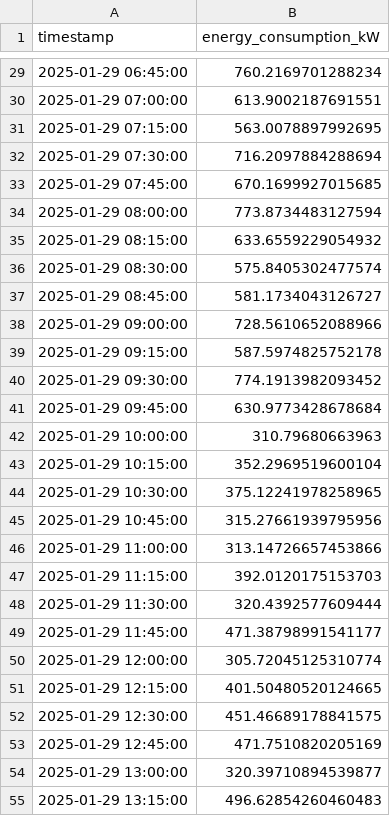
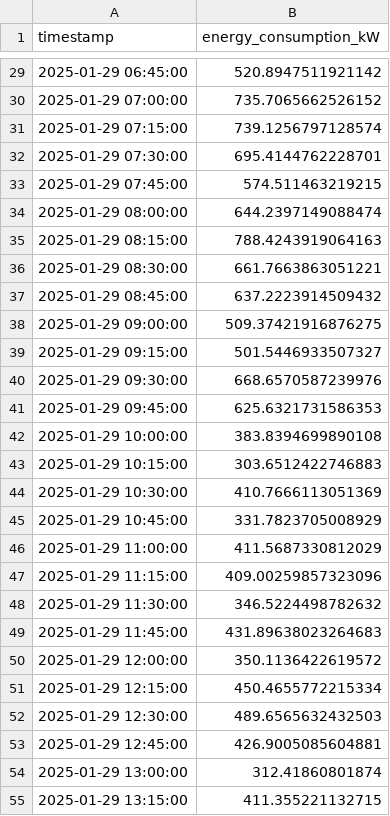
Before and after one commit to tinegachris/bytes-to-watts-webinar, a CSV file: scripts/demo_project/data/energy_consumption.csv, drawn as a sheet; only a part is shown, gaps mark what is left out; the diff covers the shown part only.

```diff
--- a/scripts/demo_project/data/energy_consumption.csv
+++ b/scripts/demo_project/data/energy_consumption.csv
@@ -29,27 +29,27 @@ timestamp,energy_consumption_kW
-2025-01-29 06:45:00,760.2169701288234
-2025-01-29 07:00:00,613.9002187691551
-2025-01-29 07:15:00,563.0078897992695
-2025-01-29 07:30:00,716.2097884288694
-2025-01-29 07:45:00,670.1699927015685
-2025-01-29 08:00:00,773.8734483127594
-2025-01-29 08:15:00,633.6559229054932
-2025-01-29 08:30:00,575.8405302477574
-2025-01-29 08:45:00,581.1734043126727
-2025-01-29 09:00:00,728.5610652088966
-2025-01-29 09:15:00,587.5974825752178
-2025-01-29 09:30:00,774.1913982093452
-2025-01-29 09:45:00,630.9773428678684
-2025-01-29 10:00:00,310.79680663963
-2025-01-29 10:15:00,352.2969519600104
-2025-01-29 10:30:00,375.12241978258965
-2025-01-29 10:45:00,315.27661939795956
-2025-01-29 11:00:00,313.14726657453866
-2025-01-29 11:15:00,392.0120175153703
-2025-01-29 11:30:00,320.4392577609444
-2025-01-29 11:45:00,471.38798991541177
-2025-01-29 12:00:00,305.72045125310774
-2025-01-29 12:15:00,401.50480520124665
-2025-01-29 12:30:00,451.46689178841575
-2025-01-29 12:45:00,471.7510820205169
-2025-01-29 13:00:00,320.39710894539877
-2025-01-29 13:15:00,496.62854260460483
+2025-01-29 06:45:00,520.8947511921142
+2025-01-29 07:00:00,735.7065662526152
+2025-01-29 07:15:00,739.1256797128574
+2025-01-29 07:30:00,695.4144762228701
+2025-01-29 07:45:00,574.511463219215
+2025-01-29 08:00:00,644.2397149088474
+2025-01-29 08:15:00,788.4243919064163
+2025-01-29 08:30:00,661.7663863051221
+2025-01-29 08:45:00,637.2223914509432
+2025-01-29 09:00:00,509.37421916876275
+2025-01-29 09:15:00,501.5446933507327
+2025-01-29 09:30:00,668.6570587239976
+2025-01-29 09:45:00,625.6321731586353
+2025-01-29 10:00:00,383.8394699890108
+2025-01-29 10:15:00,303.6512422746883
+2025-01-29 10:30:00,410.7666113051369
+2025-01-29 10:45:00,331.7823705008929
+2025-01-29 11:00:00,411.5687330812029
+2025-01-29 11:15:00,409.00259857323096
+2025-01-29 11:30:00,346.5224498782632
+2025-01-29 11:45:00,431.89638023264683
+2025-01-29 12:00:00,350.1136422619572
+2025-01-29 12:15:00,450.4655772215334
+2025-01-29 12:30:00,489.6565632432503
+2025-01-29 12:45:00,426.9005085604881
+2025-01-29 13:00:00,312.41860801874
+2025-01-29 13:15:00,411.355221132715
```
Also changed, not shown: 69 edited cells elsewhere in this file, scripts/demo_project/data/battery_status.csv, scripts/demo_project/data/solar_generation.csv.
